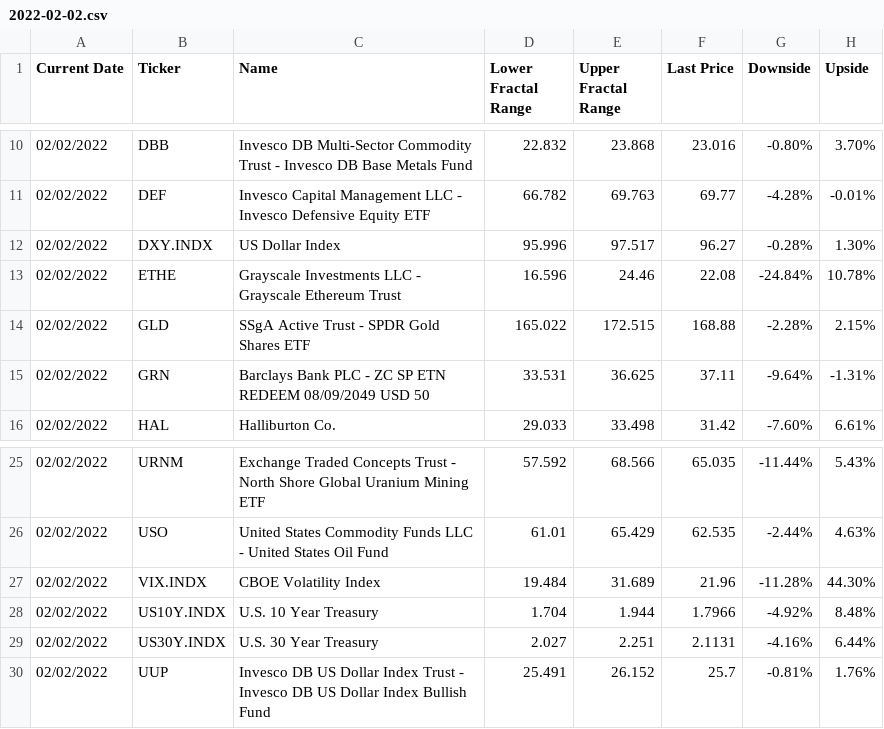
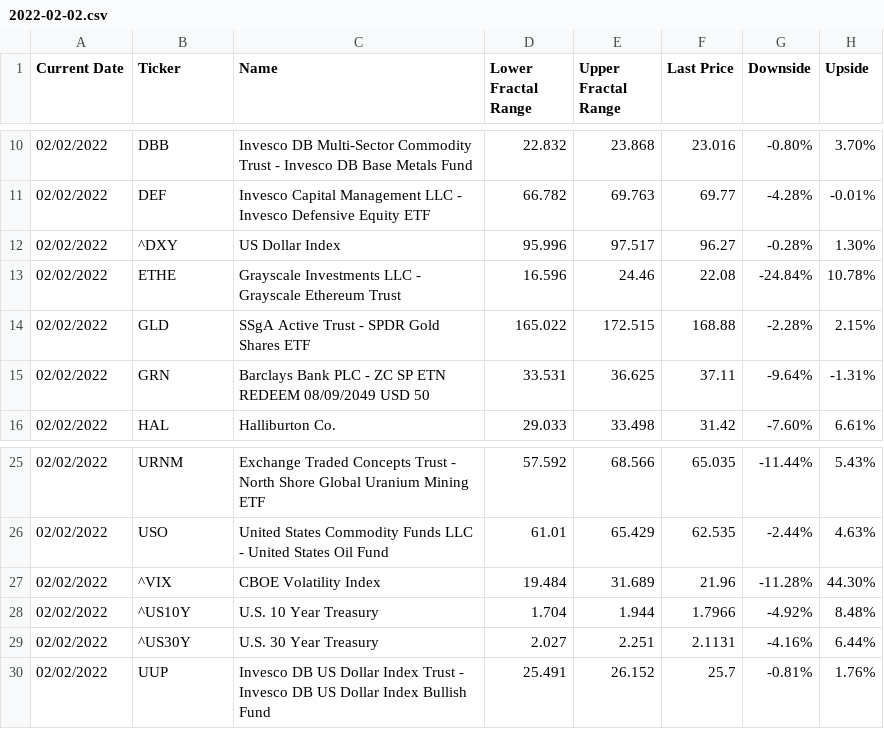
Before and after one commit to calebsandfort/the-macro-dashboard, a CSV file: mfr/2022-02-02.csv, drawn as a sheet; only a part is shown, gaps mark what is left out; the diff names each change by its address in the sheet, - before the commit and + after, or states it on an @@ line.

```diff
--- a/mfr/2022-02-02.csv
+++ b/mfr/2022-02-02.csv
-B12 (Ticker): DXY.INDX
+B12 (Ticker): ^DXY
-B27 (Ticker): VIX.INDX
+B27 (Ticker): ^VIX
-B28 (Ticker): US10Y.INDX
+B28 (Ticker): ^US10Y
-B29 (Ticker): US30Y.INDX
+B29 (Ticker): ^US30Y
```
Also changed, not shown: mfr/2022-02-03.csv, mfr/2022-02-04.csv, 29 other files.
